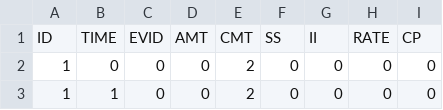
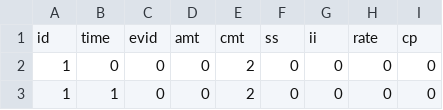
Before and after one commit to stjordanis/Pumas.jl, a CSV file: examples/event_data/data17.csv, drawn as a sheet; only a part is shown; removed rows and columns are numbered as before the commit, all else as after; the diff names each change by its address in the sheet, - before the commit and + after, or states it on an @@ line.

```diff
--- a/examples/event_data/data17.csv
+++ b/examples/event_data/data17.csv
-row 1: ID | TIME | EVID | AMT | CMT | SS | II | RATE | CP
+row 1: id | time | evid | amt | cmt | ss | ii | rate | cp
```
Also changed, not shown: examples/event_data/data13.csv, examples/event_data/data14.csv, 50 other files.
